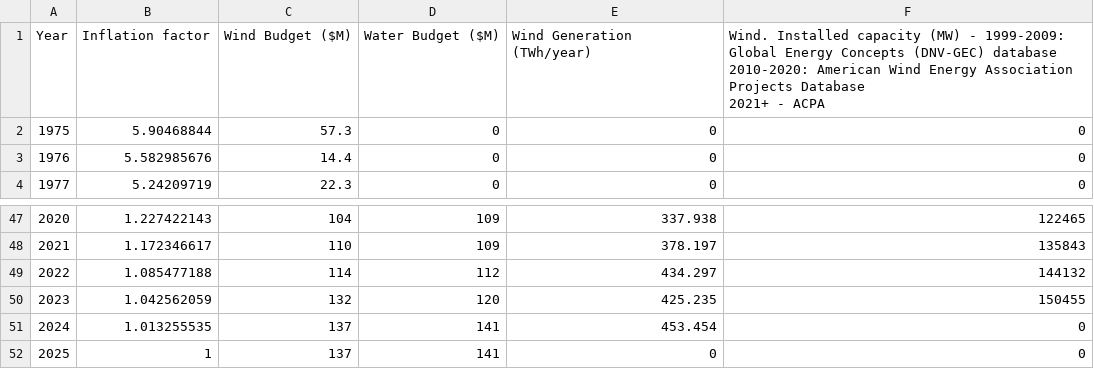
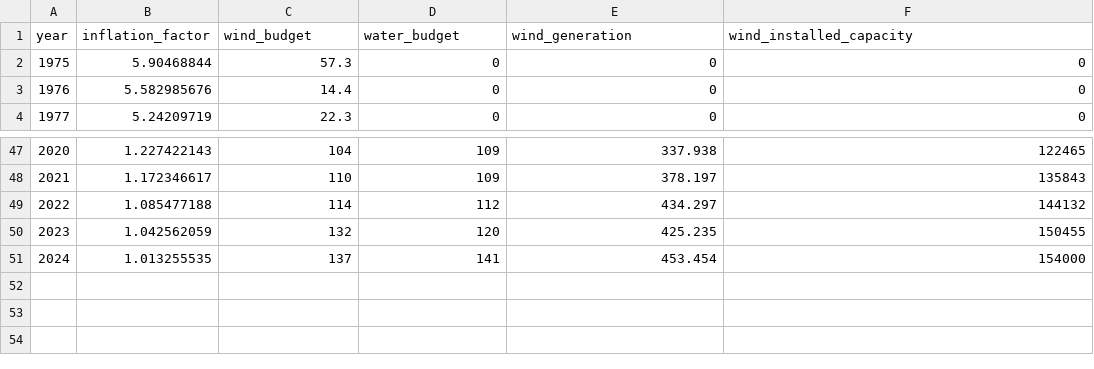
Before and after one commit to lawsonro3/renewable_installed_capacity, a CSV file: capacity_data.csv, drawn as a sheet; only a part is shown, gaps mark what is left out.

```diff
--- a/capacity_data.csv
+++ b/capacity_data.csv
@@ -1,4 +1,2 @@
-Year,Inflation factor,Wind Budget ($M),Water Budget ($M),Wind Generation (TWh/year),"Wind. Installed capacity (MW) - 1999-2009: Global Energy Concepts (DNV-GEC) database
-2010-2020: American Wind Energy Association Projects Database
-2021+ - ACPA"
+year,inflation_factor,wind_budget,water_budget,wind_generation,wind_installed_capacity
 1975,5.90468844,57.3,0,0,0
@@ -52,3 +50,2 @@
 2023,1.042562059,132,120,425.235,150455
-2024,1.013255535,137,141,453.454,0
-2025,1,137,141,0,0
+2024,1.013255535,137,141,453.454,154000
```
Also changed, not shown: 6 other files.
